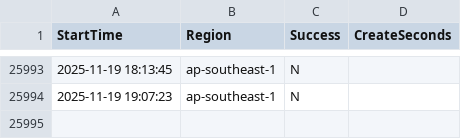
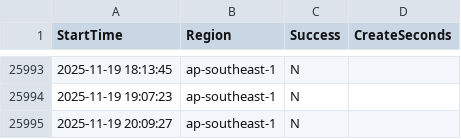
Before and after one commit to disksing/oh-my-tidbcloud, a CSV file: stats.csv, drawn as a sheet; only a part is shown, gaps mark what is left out; the diff names each change by its address in the sheet, - before the commit and + after, or states it on an @@ line.

```diff
--- a/stats.csv
+++ b/stats.csv
+row 25995: 2025-11-19 20:09:27 | ap-southeast-1 | N
```
